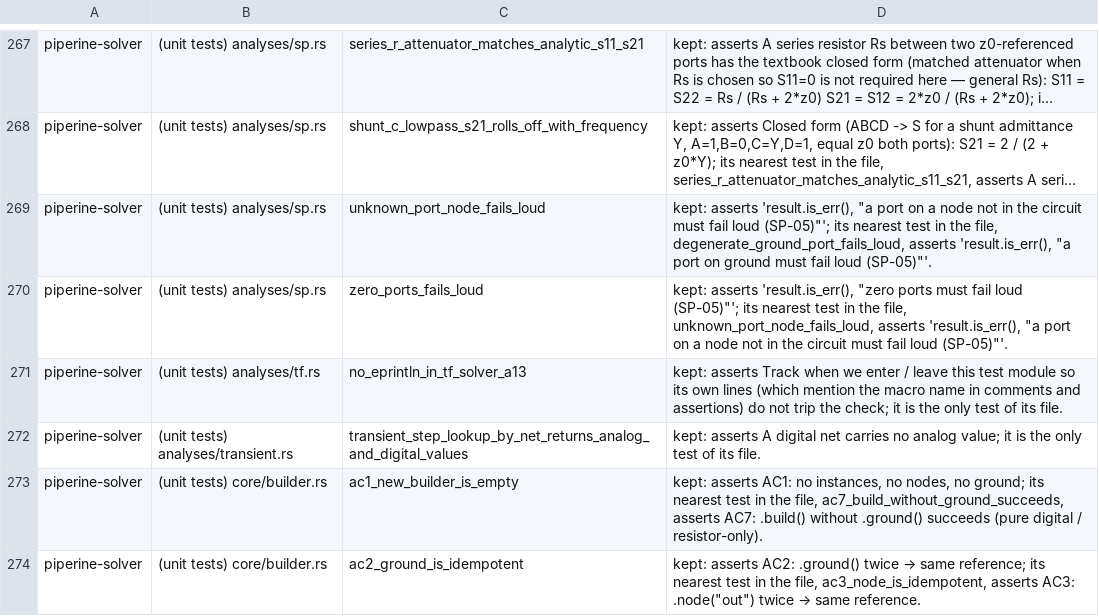
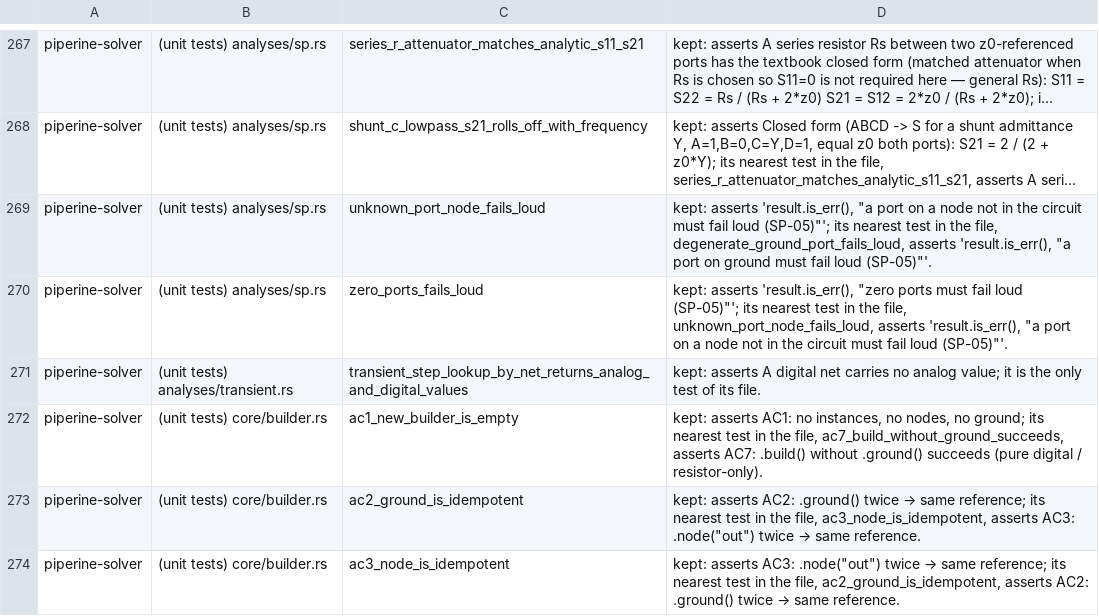
Before and after one commit to vkeslarek/piperine, a TSV file: .specs/features/code-clarity/uncited_tests.tsv, drawn as a sheet; only a part is shown, gaps mark what is left out; the shorter side is filled out with more unchanged rows; long unchanged cells end in ….

```diff
--- a/.specs/features/code-clarity/uncited_tests.tsv
+++ b/.specs/features/code-clarity/uncited_tests.tsv
@@ -270,3 +270,2 @@ piperine-solver	(unit tests) analyses/sp.rs	unknown_port_node_fails_loud	kept: a
 piperine-solver	(unit tests) analyses/sp.rs	zero_ports_fails_loud	kept: asserts 'result.is_err(), "zero ports must fail loud (SP-05)"'; its nearest test in the file, unknown_port_node_fails_loud, asserts 'result.is_err(), "a port on a node not in the circuit must fail loud (SP-05)"'.
-piperine-solver	(unit tests) analyses/tf.rs	no_eprintln_in_tf_solver_a13	kept: asserts Track when we enter / leave this test module so its own lines (which mention the macro name in comments and assertions) do not trip the check; it is the only test of its file.
 piperine-solver	(unit tests) analyses/transient.rs	transient_step_lookup_by_net_returns_analog_and_digital_values	kept: asserts A digital net carries no analog value; it is the only test of its file.
```
Also changed, not shown: crates/piperine-repository-guards/allowances/piperine-solver/undeclared_words.tsv, 7 other files.
